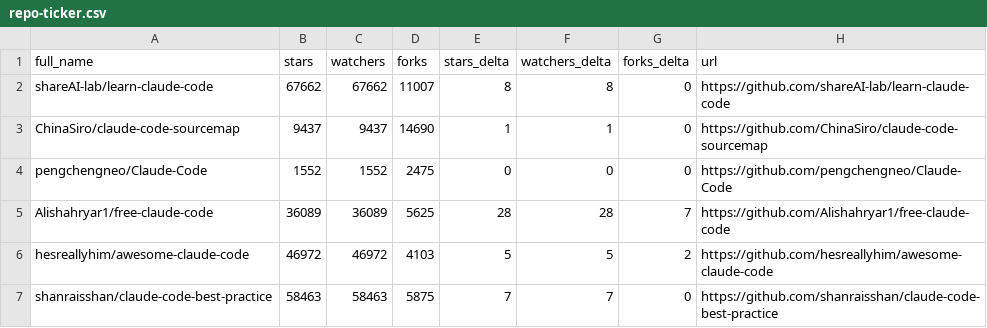
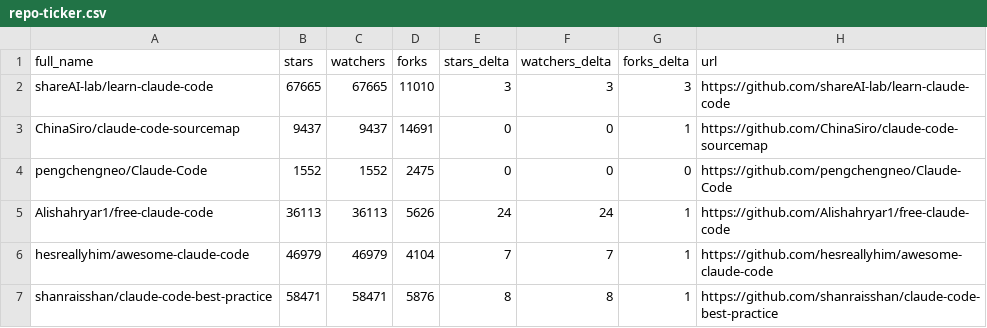
Before and after one commit to Gregnos/awesome-claude-code, a CSV file: data/repo-ticker.csv, drawn as a sheet; only a part is shown; the diff covers the shown part only.

```diff
--- a/data/repo-ticker.csv
+++ b/data/repo-ticker.csv
@@ -1,7 +1,7 @@
 full_name,stars,watchers,forks,stars_delta,watchers_delta,forks_delta,url
-shareAI-lab/learn-claude-code,67662,67662,11007,8,8,0,https://github.com/shareAI-lab/learn-claude-code
-ChinaSiro/claude-code-sourcemap,9437,9437,14690,1,1,0,https://github.com/ChinaSiro/claude-code-sourcemap
+shareAI-lab/learn-claude-code,67665,67665,11010,3,3,3,https://github.com/shareAI-lab/learn-claude-code
+ChinaSiro/claude-code-sourcemap,9437,9437,14691,0,0,1,https://github.com/ChinaSiro/claude-code-sourcemap
 pengchengneo/Claude-Code,1552,1552,2475,0,0,0,https://github.com/pengchengneo/Claude-Code
-Alishahryar1/free-claude-code,36089,36089,5625,28,28,7,https://github.com/Alishahryar1/free-claude-code
-hesreallyhim/awesome-claude-code,46972,46972,4103,5,5,2,https://github.com/hesreallyhim/awesome-claude-code
-shanraisshan/claude-code-best-practice,58463,58463,5875,7,7,0,https://github.com/shanraisshan/claude-code-best-practice
+Alishahryar1/free-claude-code,36113,36113,5626,24,24,1,https://github.com/Alishahryar1/free-claude-code
+hesreallyhim/awesome-claude-code,46979,46979,4104,7,7,1,https://github.com/hesreallyhim/awesome-claude-code
+shanraisshan/claude-code-best-practice,58471,58471,5876,8,8,1,https://github.com/shanraisshan/claude-code-best-practice
```
Also changed, not shown: 2 added rows, 2 removed rows, 1 moved row and 119 edited cells elsewhere in this file, 4 other files.
